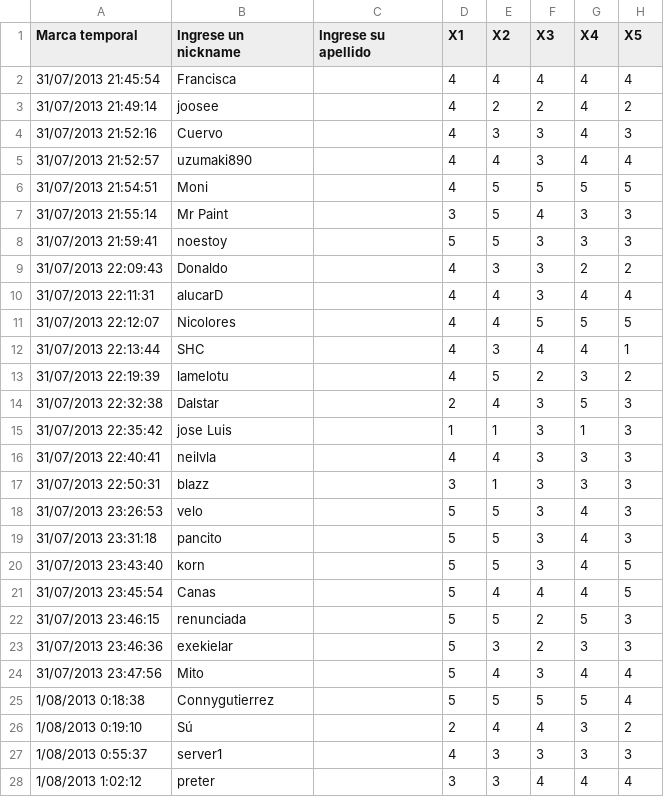
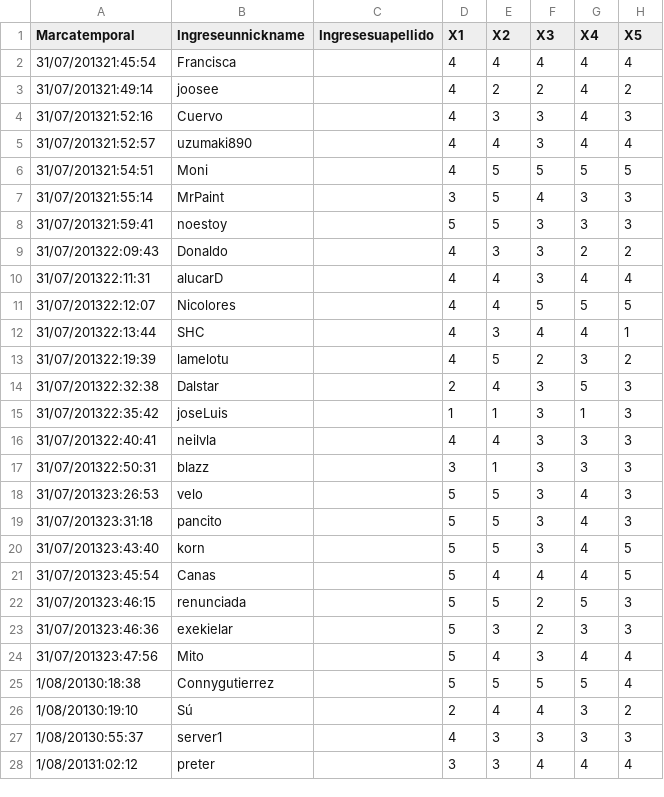
Before and after one commit to guillermoprojaslema/gpi, a CSV file: Copia de GPI (respuestas) - Respuestas de formulario.csv, drawn as a sheet; only a part is shown; the diff covers the shown part only; the diff names each change by its address in the sheet, - before the commit and + after, or states it on an @@ line.

Commit message:
mambo yake

```diff
--- a/Copia de GPI (respuestas) - Respuestas de formulario.csv
+++ b/Copia de GPI (respuestas) - Respuestas de formulario.csv
-A1: Marca temporal
+A1: Marcatemporal
-B1: Ingrese un nickname
+B1: Ingreseunnickname
-C1: Ingrese su apellido
+C1: Ingresesuapellido
-A2 (Marcatemporal): 31/07/2013 21:45:54
+A2 (Marcatemporal): 31/07/201321:45:54
-A3 (Marcatemporal): 31/07/2013 21:49:14
+A3 (Marcatemporal): 31/07/201321:49:14
-A4 (Marcatemporal): 31/07/2013 21:52:16
+A4 (Marcatemporal): 31/07/201321:52:16
-A5 (Marcatemporal): 31/07/2013 21:52:57
+A5 (Marcatemporal): 31/07/201321:52:57
-A6 (Marcatemporal): 31/07/2013 21:54:51
+A6 (Marcatemporal): 31/07/201321:54:51
-A7 (Marcatemporal): 31/07/2013 21:55:14
+A7 (Marcatemporal): 31/07/201321:55:14
-B7 (Ingreseunnickname): Mr Paint
+B7 (Ingreseunnickname): MrPaint
-A8 (Marcatemporal): 31/07/2013 21:59:41
+A8 (Marcatemporal): 31/07/201321:59:41
-A9 (Marcatemporal): 31/07/2013 22:09:43
+A9 (Marcatemporal): 31/07/201322:09:43
-A10 (Marcatemporal): 31/07/2013 22:11:31
+A10 (Marcatemporal): 31/07/201322:11:31
-A11 (Marcatemporal): 31/07/2013 22:12:07
+A11 (Marcatemporal): 31/07/201322:12:07
-A12 (Marcatemporal): 31/07/2013 22:13:44
+A12 (Marcatemporal): 31/07/201322:13:44
-A13 (Marcatemporal): 31/07/2013 22:19:39
+A13 (Marcatemporal): 31/07/201322:19:39
-A14 (Marcatemporal): 31/07/2013 22:32:38
+A14 (Marcatemporal): 31/07/201322:32:38
-A15 (Marcatemporal): 31/07/2013 22:35:42
+A15 (Marcatemporal): 31/07/201322:35:42
-B15 (Ingreseunnickname): jose Luis
+B15 (Ingreseunnickname): joseLuis
-A16 (Marcatemporal): 31/07/2013 22:40:41
+A16 (Marcatemporal): 31/07/201322:40:41
-A17 (Marcatemporal): 31/07/2013 22:50:31
+A17 (Marcatemporal): 31/07/201322:50:31
-A18 (Marcatemporal): 31/07/2013 23:26:53
+A18 (Marcatemporal): 31/07/201323:26:53
-A19 (Marcatemporal): 31/07/2013 23:31:18
+A19 (Marcatemporal): 31/07/201323:31:18
-A20 (Marcatemporal): 31/07/2013 23:43:40
+A20 (Marcatemporal): 31/07/201323:43:40
-A21 (Marcatemporal): 31/07/2013 23:45:54
+A21 (Marcatemporal): 31/07/201323:45:54
-A22 (Marcatemporal): 31/07/2013 23:46:15
+A22 (Marcatemporal): 31/07/201323:46:15
-A23 (Marcatemporal): 31/07/2013 23:46:36
+A23 (Marcatemporal): 31/07/201323:46:36
-A24 (Marcatemporal): 31/07/2013 23:47:56
+A24 (Marcatemporal): 31/07/201323:47:56
-A25 (Marcatemporal): 1/08/2013 0:18:38
+A25 (Marcatemporal): 1/08/20130:18:38
-A26 (Marcatemporal): 1/08/2013 0:19:10
+A26 (Marcatemporal): 1/08/20130:19:10
-A27 (Marcatemporal): 1/08/2013 0:55:37
+A27 (Marcatemporal): 1/08/20130:55:37
-A28 (Marcatemporal): 1/08/2013 1:02:12
+A28 (Marcatemporal): 1/08/20131:02:12
```
Also changed, not shown: 11 edited cells elsewhere in this file.
